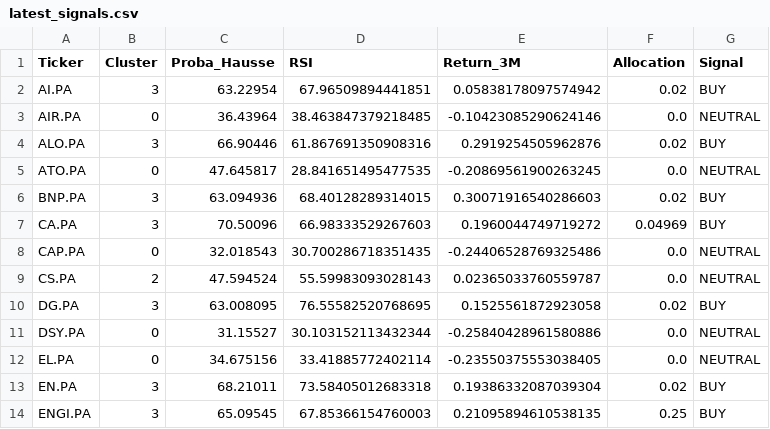
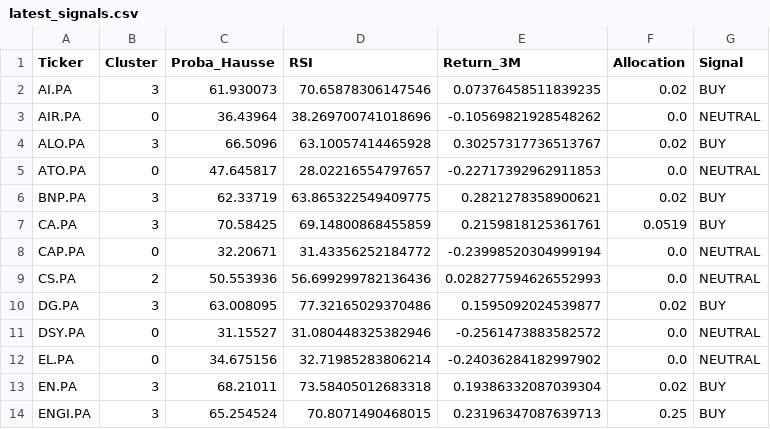
Before and after one commit to SORADATA/CAC40-Quantitative-Analysis-Predictive-Asset-Allocation, a CSV file: latest_signals.csv, drawn as a sheet; only a part is shown; the diff covers the shown part only.

```diff
--- a/latest_signals.csv
+++ b/latest_signals.csv
@@ -1,14 +1,14 @@
 Ticker,Cluster,Proba_Hausse,RSI,Return_3M,Allocation,Signal
-AI.PA,3,63.22954,67.96509894441851,0.05838178097574942,0.02,BUY
-AIR.PA,0,36.43964,38.463847379218485,-0.10423085290624146,0.0,NEUTRAL
-ALO.PA,3,66.90446,61.867691350908316,0.2919254505962876,0.02,BUY
-ATO.PA,0,47.645817,28.841651495477535,-0.20869561900263245,0.0,NEUTRAL
-BNP.PA,3,63.094936,68.40128289314015,0.30071916540286603,0.02,BUY
-CA.PA,3,70.50096,66.98333529267603,0.1960044749719272,0.04969,BUY
-CAP.PA,0,32.018543,30.700286718351435,-0.24406528769325486,0.0,NEUTRAL
-CS.PA,2,47.594524,55.59983093028143,0.02365033760559787,0.0,NEUTRAL
-DG.PA,3,63.008095,76.55582520768695,0.1525561872923058,0.02,BUY
-DSY.PA,0,31.15527,30.103152113432344,-0.25840428961580886,0.0,NEUTRAL
-EL.PA,0,34.675156,33.41885772402114,-0.23550375553038405,0.0,NEUTRAL
+AI.PA,3,61.930073,70.65878306147546,0.07376458511839235,0.02,BUY
+AIR.PA,0,36.43964,38.269700741018696,-0.10569821928548262,0.0,NEUTRAL
+ALO.PA,3,66.5096,63.10057414465928,0.30257317736513767,0.02,BUY
+ATO.PA,0,47.645817,28.02216554797657,-0.22717392962911853,0.0,NEUTRAL
+BNP.PA,3,62.33719,63.865322549409775,0.2821278358900621,0.02,BUY
+CA.PA,3,70.58425,69.14800868455859,0.2159818125361761,0.0519,BUY
+CAP.PA,0,32.20671,31.43356252184772,-0.23998520304999194,0.0,NEUTRAL
+CS.PA,2,50.553936,56.699299782136436,0.028277594626552993,0.0,NEUTRAL
+DG.PA,3,63.008095,77.32165029370486,0.1595092024539877,0.02,BUY
+DSY.PA,0,31.15527,31.080448325382946,-0.2561473883582572,0.0,NEUTRAL
+EL.PA,0,34.675156,32.71985283806214,-0.24036284182997902,0.0,NEUTRAL
 EN.PA,3,68.21011,73.58405012683318,0.19386332087039304,0.02,BUY
-ENGI.PA,3,65.09545,67.85366154760003,0.21095894610538135,0.25,BUY
+ENGI.PA,3,65.254524,70.8071490468015,0.23196347087639713,0.25,BUY
```
Also changed, not shown: 79 edited cells elsewhere in this file, portfolio_history.csv, 2 other files.
